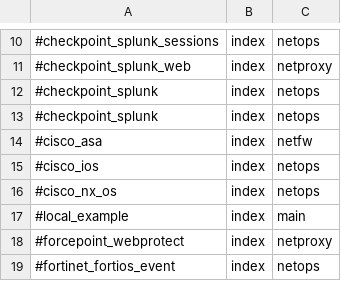
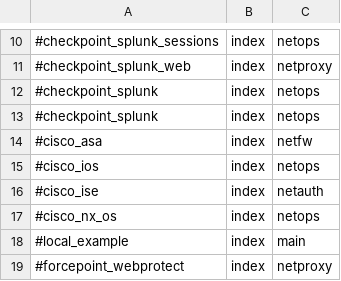
Before and after one commit to splunk/splunk-connect-for-syslog, a CSV file: package/etc/context_templates/splunk_index.csv, drawn as a sheet; only a part is shown, gaps mark what is left out; the shorter side is filled out with more unchanged rows.

Commit message:
Fixes #177 support cisco ISE

```diff
--- a/package/etc/context_templates/splunk_index.csv
+++ b/package/etc/context_templates/splunk_index.csv
@@ -15,2 +15,3 @@
 #cisco_ios,index,netops
+#cisco_ise,index,netauth
 #cisco_nx_os,index,netops
```
Also changed, not shown: 4 other files.
